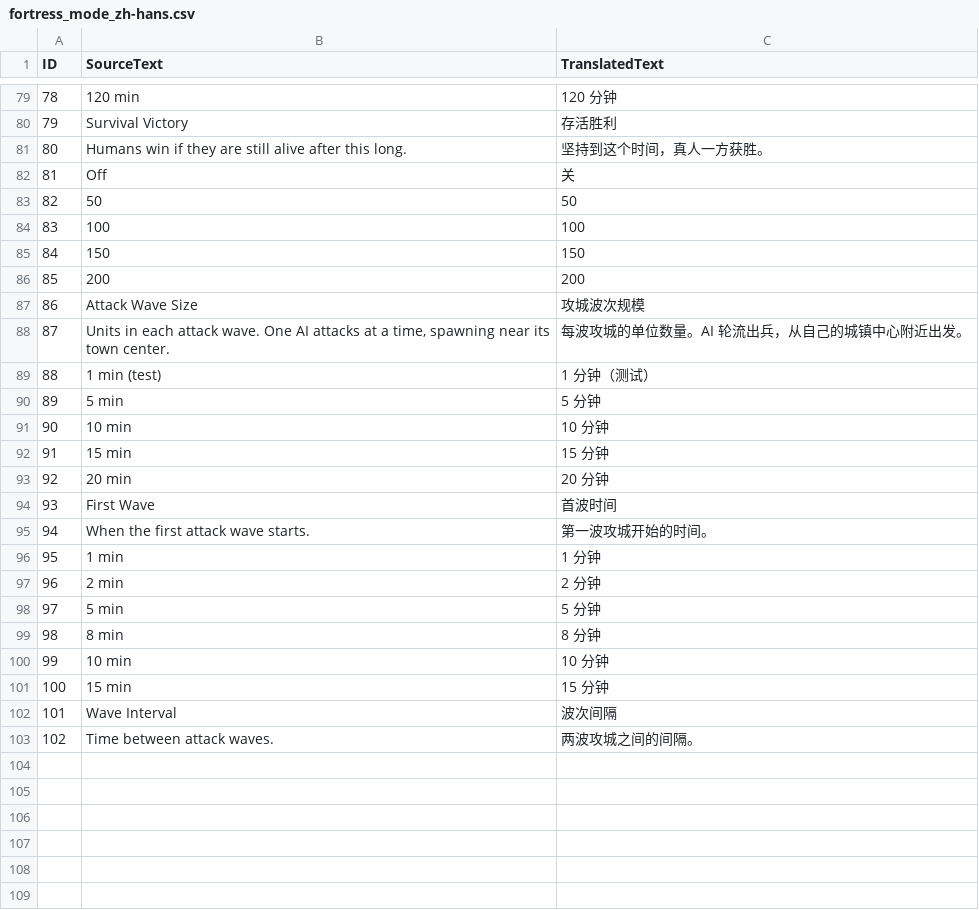
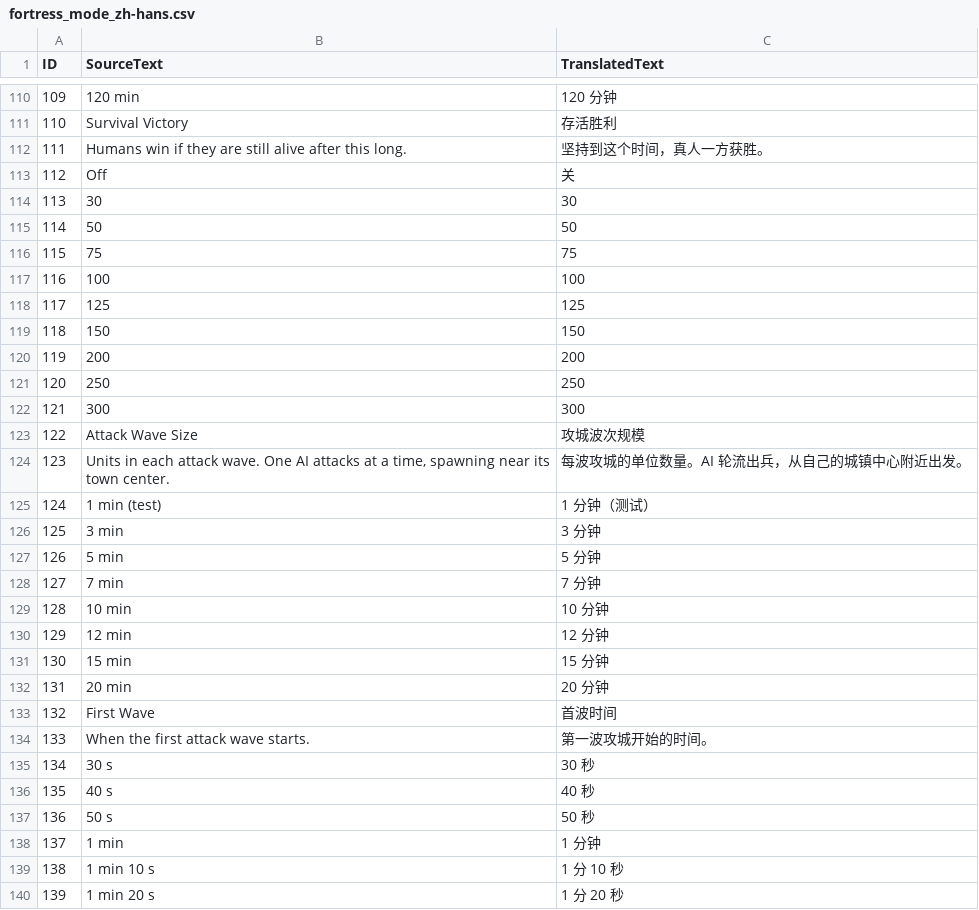
Before and after one commit to Huweicai/aoe4-fortress-mode, a CSV file: fortress_mode/assets/locdb/fortress_mode_zh-hans.csv, drawn as a sheet; only a part is shown, gaps mark what is left out; the shorter side is filled out with more unchanged rows; the diff covers the shown part only; the diff names each change by its address in the sheet, - before the commit and + after, or states it on an @@ line.

Commit message:
Finer lobby choices and faster monk healing for humans
Every numeric option now carries its value in its key, so the script
reads it without a table of its own; tests/options_test.py checks that
every lobby choice parses. Wave intervals go down to 30 s in 10 s steps.
Human monks heal fifteen times as fast.

```diff
--- a/fortress_mode/assets/locdb/fortress_mode_zh-hans.csv
+++ b/fortress_mode/assets/locdb/fortress_mode_zh-hans.csv
@@ column A (ID) renumbered from row 9 down @@
+row 114: 113 | 30 | 30
+row 116: 115 | 75 | 75
+row 118: 117 | 125 | 125
+row 121: 120 | 250 | 250
+row 122: 121 | 300 | 300
+row 126: 125 | 3 min | 3 分钟
+row 128: 127 | 7 min | 7 分钟
+row 130: 129 | 12 min | 12 分钟
+row 135: 134 | 30 s | 30 秒
+row 136: 135 | 40 s | 40 秒
+row 137: 136 | 50 s | 50 秒
+row 139: 138 | 1 min 10 s | 1 分 10 秒
+row 140: 139 | 1 min 20 s | 1 分 20 秒
```
Also changed, not shown: 42 added rows and 7 removed rows elsewhere in this file, fortress_mode/assets/locdb/fortress_mode_en.csv, 6 other files.
